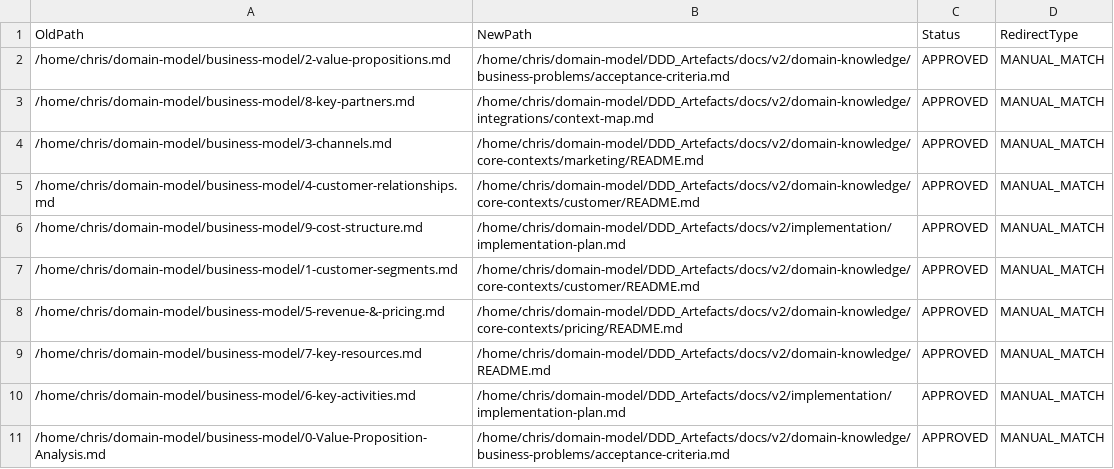
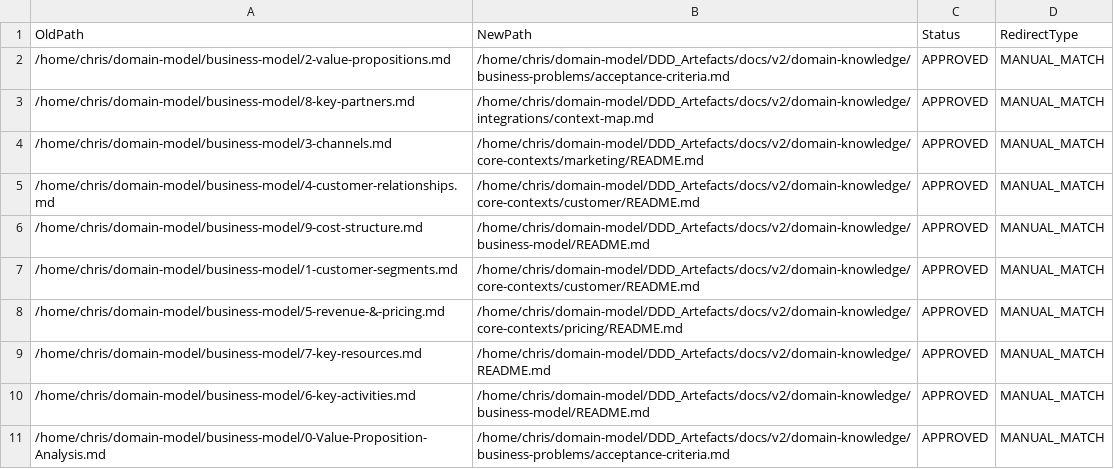
Before and after one commit to chris00walker/domain-model, a CSV file: DDD_Artefacts/docs/v2/utils/redirect_map.csv, drawn as a sheet.

Commit message:
docs: consolidate gap analysis and remove implementation directory
- Consolidated efi-gap-analysis.md and domain_model_gap_analysis.md into a single document
- Moved consolidated_gap_analysis.md to /analysis directory
- Removed redundant implementation directory and its contents
- Updated all references to point to new locations
- Fixed redirects in archived documentation
- Updated README files to remove outdated links

```diff
--- a/DDD_Artefacts/docs/v2/utils/redirect_map.csv
+++ b/DDD_Artefacts/docs/v2/utils/redirect_map.csv
@@ -5,3 +5,3 @@ OldPath,NewPath,Status,RedirectType
 /home/chris/domain-model/business-model/4-customer-relationships.md,/home/chris/domain-model/DDD_Artefacts/docs/v2/domain-knowledge/core-contexts/customer/README.md,APPROVED,MANUAL_MATCH
-/home/chris/domain-model/business-model/9-cost-structure.md,/home/chris/domain-model/DDD_Artefacts/docs/v2/implementation/implementation-plan.md,APPROVED,MANUAL_MATCH
+/home/chris/domain-model/business-model/9-cost-structure.md,/home/chris/domain-model/DDD_Artefacts/docs/v2/domain-knowledge/business-model/README.md,APPROVED,MANUAL_MATCH
 /home/chris/domain-model/business-model/1-customer-segments.md,/home/chris/domain-model/DDD_Artefacts/docs/v2/domain-knowledge/core-contexts/customer/README.md,APPROVED,MANUAL_MATCH
@@ -9,3 +9,3 @@ OldPath,NewPath,Status,RedirectType
 /home/chris/domain-model/business-model/7-key-resources.md,/home/chris/domain-model/DDD_Artefacts/docs/v2/domain-knowledge/README.md,APPROVED,MANUAL_MATCH
-/home/chris/domain-model/business-model/6-key-activities.md,/home/chris/domain-model/DDD_Artefacts/docs/v2/implementation/implementation-plan.md,APPROVED,MANUAL_MATCH
+/home/chris/domain-model/business-model/6-key-activities.md,/home/chris/domain-model/DDD_Artefacts/docs/v2/domain-knowledge/business-model/README.md,APPROVED,MANUAL_MATCH
 /home/chris/domain-model/business-model/0-Value-Proposition-Analysis.md,/home/chris/domain-model/DDD_Artefacts/docs/v2/domain-knowledge/business-problems/acceptance-criteria.md,APPROVED,MANUAL_MATCH
```
Also changed, not shown: 8 other files.
